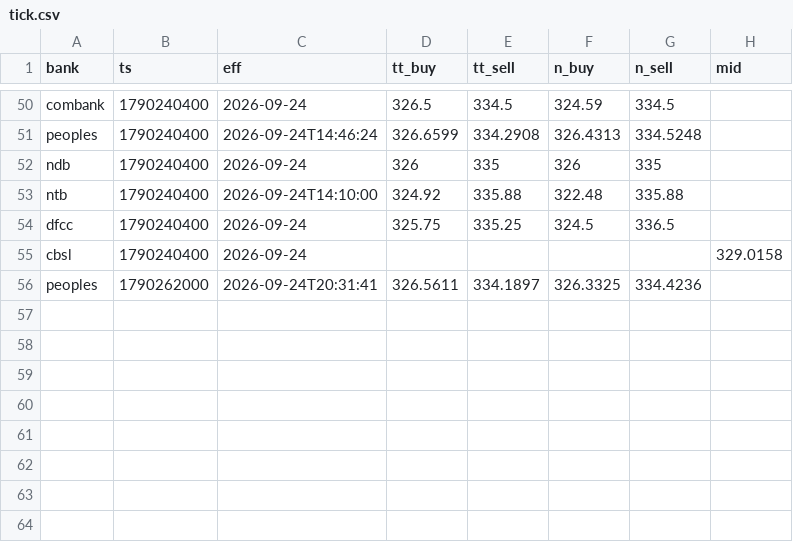
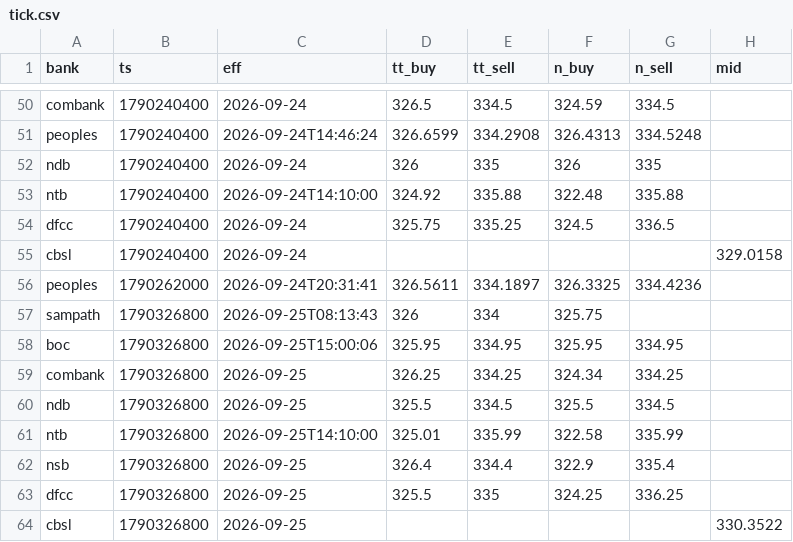
Before and after one commit to anjulalk/fxtrack, a CSV file: data/tick.csv, drawn as a sheet; only a part is shown, gaps mark what is left out; the diff names each change by its address in the sheet, - before the commit and + after, or states it on an @@ line.

```diff
--- a/data/tick.csv
+++ b/data/tick.csv
+row 57: sampath | 1790326800 | 2026-09-25T08:13:43 | 326 | 334 | 325.75
+row 58: boc | 1790326800 | 2026-09-25T15:00:06 | 325.95 | 334.95 | 325.95 | 334.95
+row 59: combank | 1790326800 | 2026-09-25 | 326.25 | 334.25 | 324.34 | 334.25
+row 60: ndb | 1790326800 | 2026-09-25 | 325.5 | 334.5 | 325.5 | 334.5
+row 61: ntb | 1790326800 | 2026-09-25T14:10:00 | 325.01 | 335.99 | 322.58 | 335.99
+row 62: nsb | 1790326800 | 2026-09-25 | 326.4 | 334.4 | 322.9 | 335.4
+row 63: dfcc | 1790326800 | 2026-09-25 | 325.5 | 335 | 324.25 | 336.25
+row 64: cbsl | 1790326800 | 2026-09-25 |  |  |  |  | 330.3522
```
Also changed, not shown: data/day.csv, 2 other files.
